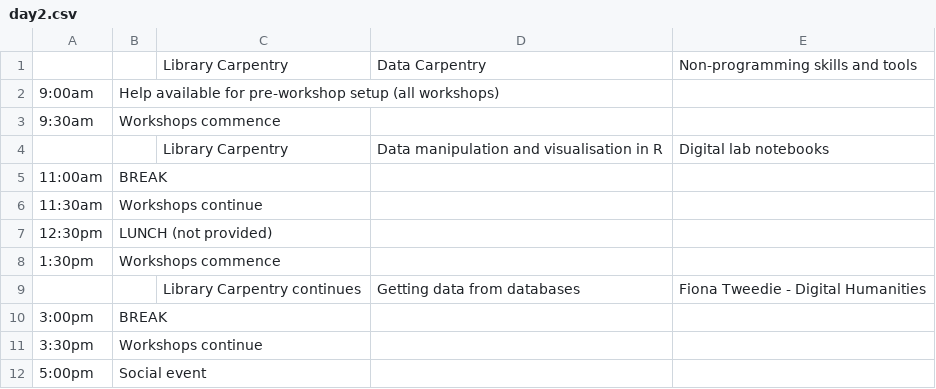
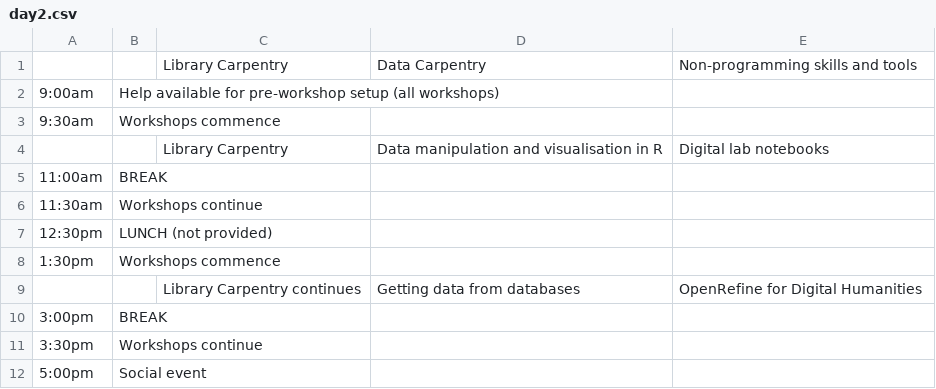
Before and after one commit to resbaz/resbaz2018, a CSV file: dunedin/day2.csv, drawn as a sheet.

Commit message:
Update day2.csv

```diff
--- a/dunedin/day2.csv
+++ b/dunedin/day2.csv
@@ -8,3 +8,3 @@
 1:30pm, Workshops commence,,,
-,,Library Carpentry continues, Getting data from databases, Fiona Tweedie - Digital Humanities
+,,Library Carpentry continues, Getting data from databases, OpenRefine for Digital Humanities
 3:00pm, BREAK,,,
```
